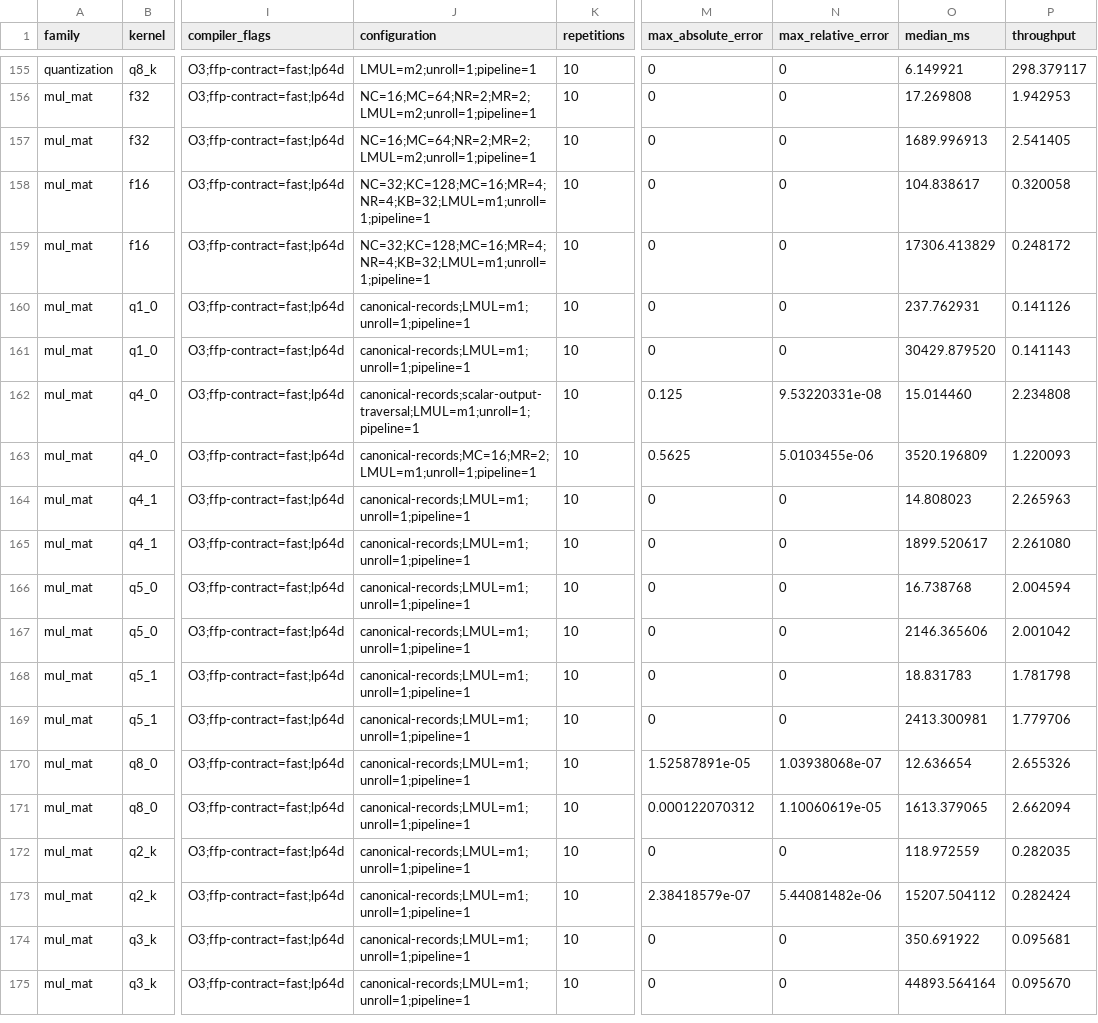
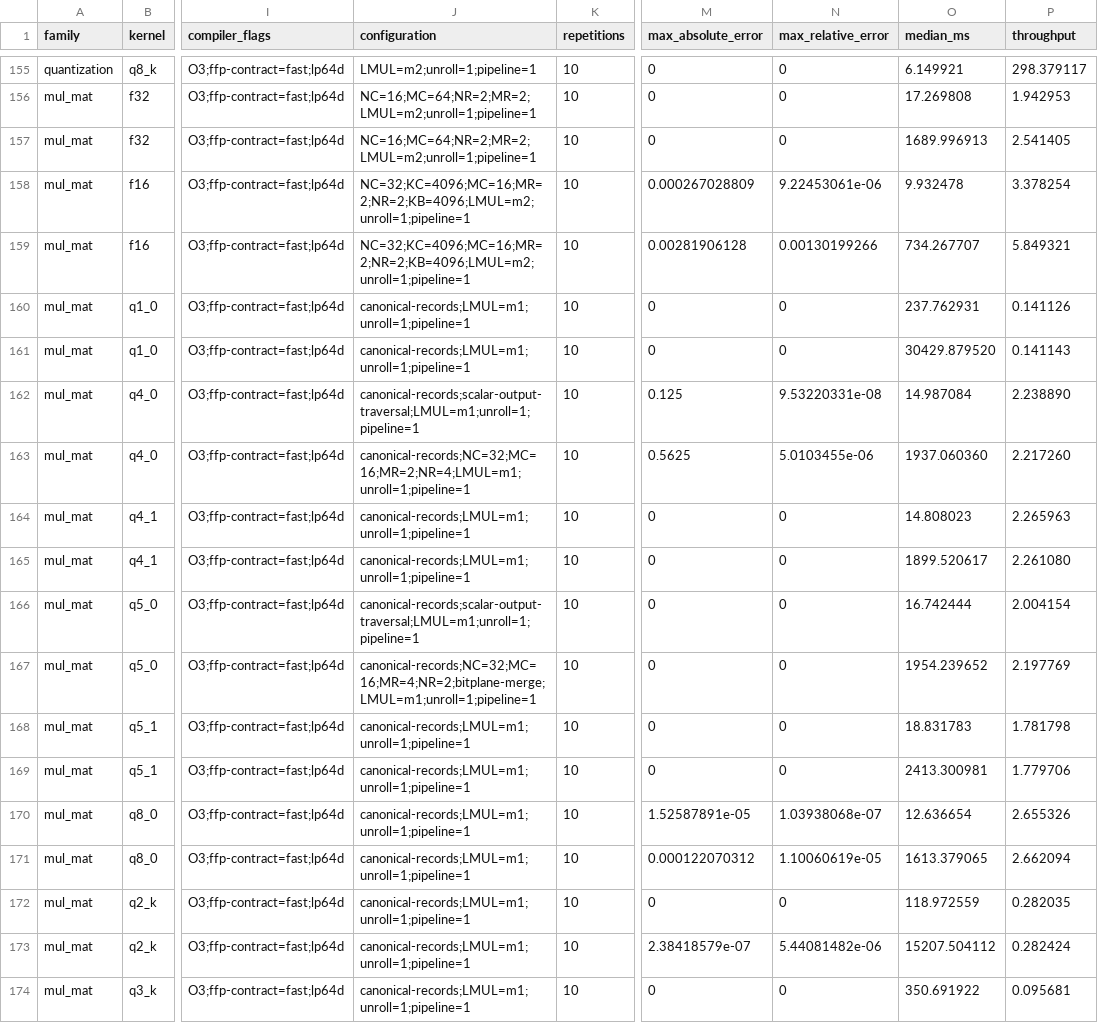
Before and after one commit to zzyu5/Weft, a CSV file: report/weft-kernel-performance.csv, drawn as a sheet; only a part is shown, gaps mark what is left out; the shorter side is filled out with more unchanged rows; the diff covers the shown part only; the diff names each change by its address in the sheet, - before the commit and + after, or states it on an @@ line.

```diff
--- a/report/weft-kernel-performance.csv
+++ b/report/weft-kernel-performance.csv
-J158:J159 (configuration): NC=32;KC=128;MC=16;MR=4;NR=4;KB=32;LMUL=m1;unroll=1;pipeline=1
+J158:J159 (configuration): NC=32;KC=4096;MC=16;MR=2;NR=2;KB=4096;LMUL=m2;unroll=1;pipeline=1
-M158 (max_absolute_error): 0
+M158 (max_absolute_error): 0.000267028809
-N158 (max_relative_error): 0
+N158 (max_relative_error): 9.22453061e-06
-O158 (median_ms): 104.838617
+O158 (median_ms): 9.932478
-P158 (throughput): 0.320058
+P158 (throughput): 3.378254
-M159 (max_absolute_error): 0
+M159 (max_absolute_error): 0.00281906128
-N159 (max_relative_error): 0
+N159 (max_relative_error): 0.00130199266
-O159 (median_ms): 17306.413829
+O159 (median_ms): 734.267707
-P159 (throughput): 0.248172
+P159 (throughput): 5.849321
-O162 (median_ms): 15.014460
+O162 (median_ms): 14.987084
-P162 (throughput): 2.234808
+P162 (throughput): 2.238890
-J163 (configuration): canonical-records;MC=16;MR=2;LMUL=m1;unroll=1;pipeline=1
+J163 (configuration): canonical-records;NC=32;MC=16;MR=2;NR=4;LMUL=m1;unroll=1;pipeline=1
-O163 (median_ms): 3520.196809
+O163 (median_ms): 1937.060360
-P163 (throughput): 1.220093
+P163 (throughput): 2.217260
-J166 (configuration): canonical-records;LMUL=m1;unroll=1;pipeline=1
+J166 (configuration): canonical-records;scalar-output-traversal;LMUL=m1;unroll=1;pipeline=1
-O166 (median_ms): 16.738768
+O166 (median_ms): 16.742444
-P166 (throughput): 2.004594
+P166 (throughput): 2.004154
-J167 (configuration): canonical-records;LMUL=m1;unroll=1;pipeline=1
+J167 (configuration): canonical-records;NC=32;MC=16;MR=4;NR=2;bitplane-merge;LMUL=m1;unroll=1;pipeline=1
-O167 (median_ms): 2146.365606
+O167 (median_ms): 1954.239652
-P167 (throughput): 2.001042
+P167 (throughput): 2.197769
```
Also changed, not shown: 21 edited cells elsewhere in this file, 14 other files.
